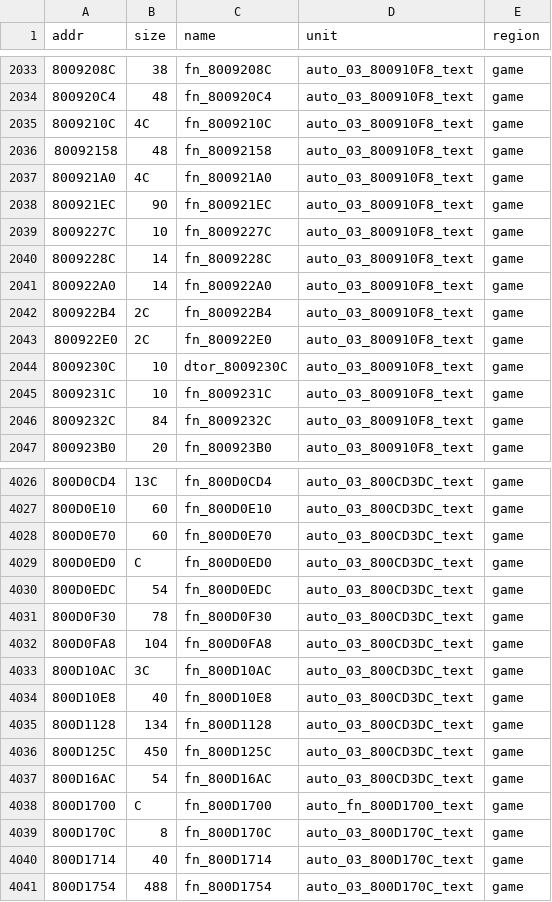
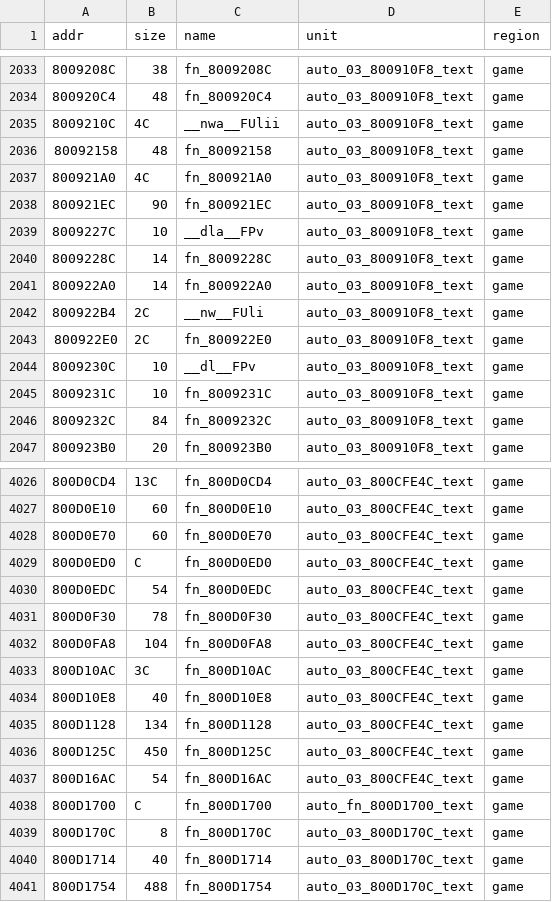
Before and after one commit to Lum3nPie/KingLifePC, a TSV file: docs/index/functions.tsv, drawn as a sheet; only a part is shown, gaps mark what is left out; the diff covers the shown part only.

```diff
--- a/docs/index/functions.tsv
+++ b/docs/index/functions.tsv
@@ -2034,3 +2034,3 @@ addr	size	name	unit	region
 800920C4	48	fn_800920C4	auto_03_800910F8_text	game
-8009210C	4C	fn_8009210C	auto_03_800910F8_text	game
+8009210C	4C	__nwa__FUlii	auto_03_800910F8_text	game
 80092158	48	fn_80092158	auto_03_800910F8_text	game
@@ -2038,8 +2038,8 @@ addr	size	name	unit	region
 800921EC	90	fn_800921EC	auto_03_800910F8_text	game
-8009227C	10	fn_8009227C	auto_03_800910F8_text	game
+8009227C	10	__dla__FPv	auto_03_800910F8_text	game
 8009228C	14	fn_8009228C	auto_03_800910F8_text	game
 800922A0	14	fn_800922A0	auto_03_800910F8_text	game
-800922B4	2C	fn_800922B4	auto_03_800910F8_text	game
+800922B4	2C	__nw__FUli	auto_03_800910F8_text	game
 800922E0	2C	fn_800922E0	auto_03_800910F8_text	game
-8009230C	10	dtor_8009230C	auto_03_800910F8_text	game
+8009230C	10	__dl__FPv	auto_03_800910F8_text	game
 8009231C	10	fn_8009231C	auto_03_800910F8_text	game
@@ -4026,13 +4026,13 @@ addr	size	name	unit	region
-800D0CD4	13C	fn_800D0CD4	auto_03_800CD3DC_text	game
-800D0E10	60	fn_800D0E10	auto_03_800CD3DC_text	game
-800D0E70	60	fn_800D0E70	auto_03_800CD3DC_text	game
-800D0ED0	C	fn_800D0ED0	auto_03_800CD3DC_text	game
-800D0EDC	54	fn_800D0EDC	auto_03_800CD3DC_text	game
-800D0F30	78	fn_800D0F30	auto_03_800CD3DC_text	game
-800D0FA8	104	fn_800D0FA8	auto_03_800CD3DC_text	game
-800D10AC	3C	fn_800D10AC	auto_03_800CD3DC_text	game
-800D10E8	40	fn_800D10E8	auto_03_800CD3DC_text	game
-800D1128	134	fn_800D1128	auto_03_800CD3DC_text	game
-800D125C	450	fn_800D125C	auto_03_800CD3DC_text	game
-800D16AC	54	fn_800D16AC	auto_03_800CD3DC_text	game
+800D0CD4	13C	fn_800D0CD4	auto_03_800CFE4C_text	game
+800D0E10	60	fn_800D0E10	auto_03_800CFE4C_text	game
+800D0E70	60	fn_800D0E70	auto_03_800CFE4C_text	game
+800D0ED0	C	fn_800D0ED0	auto_03_800CFE4C_text	game
+800D0EDC	54	fn_800D0EDC	auto_03_800CFE4C_text	game
+800D0F30	78	fn_800D0F30	auto_03_800CFE4C_text	game
+800D0FA8	104	fn_800D0FA8	auto_03_800CFE4C_text	game
+800D10AC	3C	fn_800D10AC	auto_03_800CFE4C_text	game
+800D10E8	40	fn_800D10E8	auto_03_800CFE4C_text	game
+800D1128	134	fn_800D1128	auto_03_800CFE4C_text	game
+800D125C	450	fn_800D125C	auto_03_800CFE4C_text	game
+800D16AC	54	fn_800D16AC	auto_03_800CFE4C_text	game
 800D1700	C	fn_800D1700	auto_fn_800D1700_text	game
```
Also changed, not shown: 38 edited cells elsewhere in this file, docs/index/units.tsv, 10 other files.
